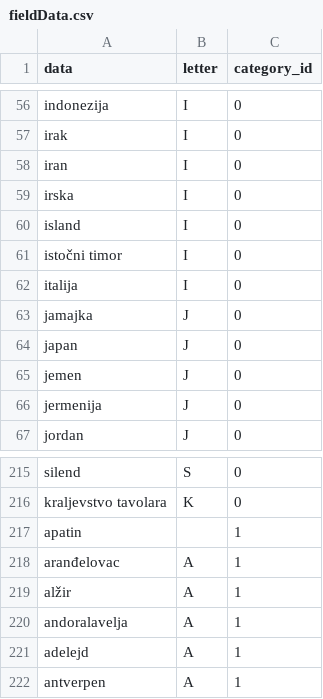
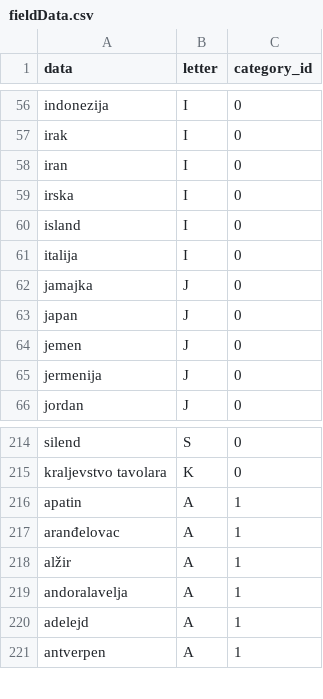
Before and after one commit to WickedyWick/zemljopis-ts-be, a CSV file: seeds/fieldData.csv, drawn as a sheet; only a part is shown, gaps mark what is left out.

```diff
--- a/seeds/fieldData.csv
+++ b/seeds/fieldData.csv
@@ -60,3 +60,2 @@ irska,I,0
 island,I,0
-istočni timor,I,0
 italija,I,0
@@ -216,3 +215,3 @@ silend,S,0
 kraljevstvo tavolara,K,0
-apatin,,1
+apatin,A,1
 aranđelovac,A,1
```
Also changed, not shown: 3 other files.
